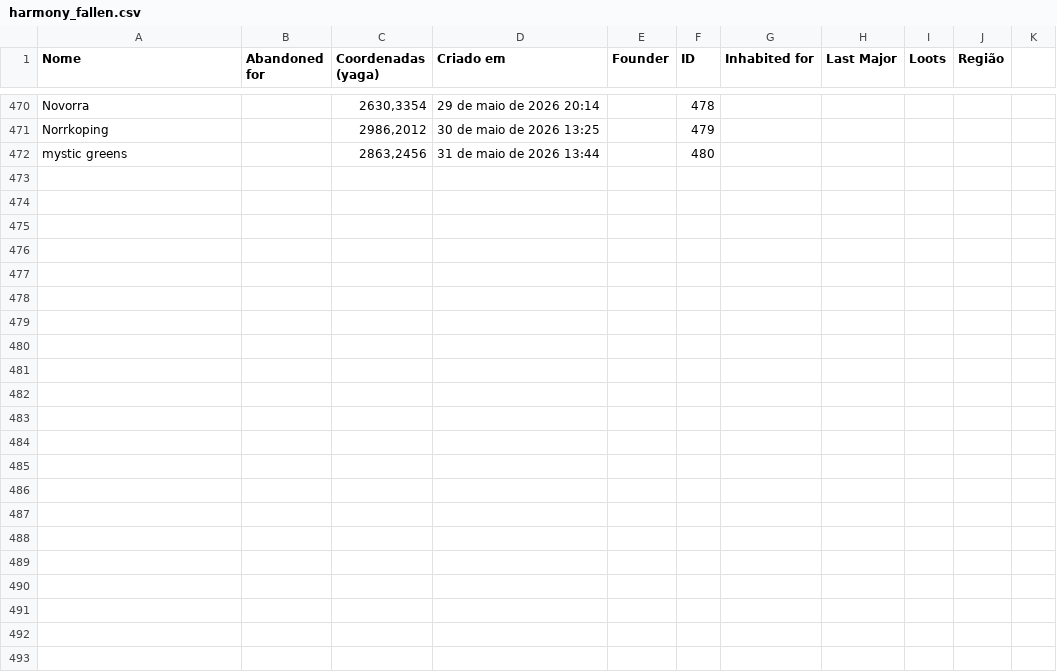
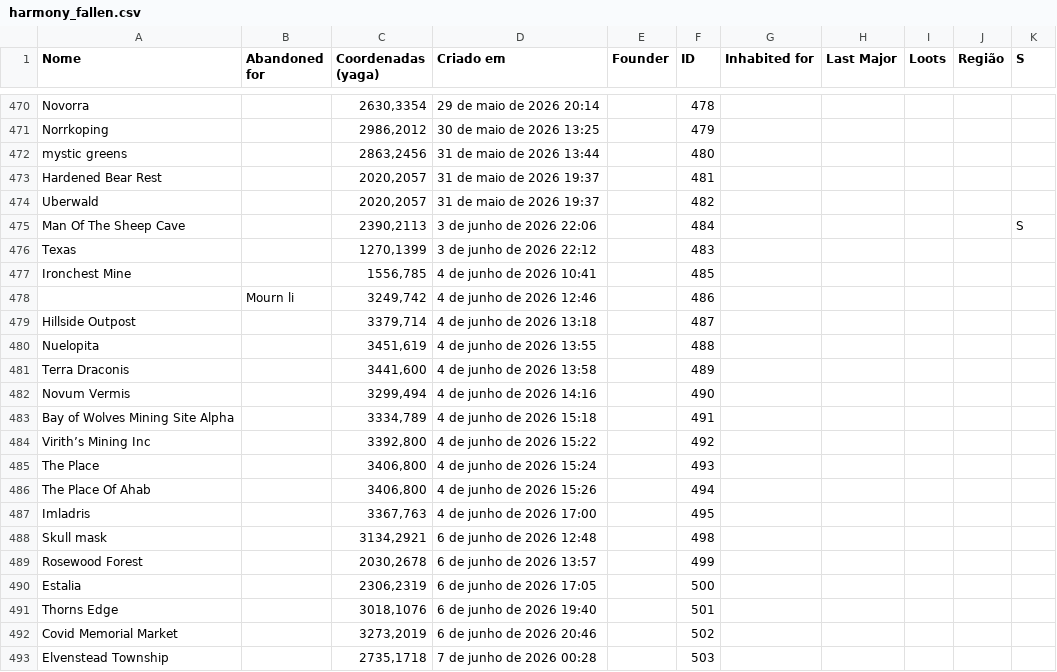
Before and after one commit to neoandrevictor-wq/gamaharmony, a CSV file: harmony_fallen.csv, drawn as a sheet; only a part is shown, gaps mark what is left out; the diff names each change by its address in the sheet, - before the commit and + after, or states it on an @@ line.

Commit message:
Add files via upload

```diff
--- a/harmony_fallen.csv
+++ b/harmony_fallen.csv
-K1: (empty)
+K1: S
+row 473: Hardened Bear Rest |  | 2020,2057 | 31 de maio de 2026 19:37 |  | 481
+row 474: Uberwald |  | 2020,2057 | 31 de maio de 2026 19:37 |  | 482
+row 475: Man Of The Sheep Cave |  | 2390,2113 | 3 de junho de 2026 22:06 |  | 484 |  |  |  |  | S
+row 476: Texas |  | 1270,1399 | 3 de junho de 2026 22:12 |  | 483
+row 477: Ironchest Mine |  | 1556,785 | 4 de junho de 2026 10:41 |  | 485
+row 478:  | Mourn li | 3249,742 | 4 de junho de 2026 12:46 |  | 486
+row 479: Hillside Outpost |  | 3379,714 | 4 de junho de 2026 13:18 |  | 487
+row 480: Nuelopita |  | 3451,619 | 4 de junho de 2026 13:55 |  | 488
+row 481: Terra Draconis |  | 3441,600 | 4 de junho de 2026 13:58 |  | 489
+row 482: Novum Vermis |  | 3299,494 | 4 de junho de 2026 14:16 |  | 490
+row 483: Bay of Wolves Mining Site Alpha |  | 3334,789 | 4 de junho de 2026 15:18 |  | 491
+row 484: Virith’s Mining Inc |  | 3392,800 | 4 de junho de 2026 15:22 |  | 492
+row 485: The Place |  | 3406,800 | 4 de junho de 2026 15:24 |  | 493
+row 486: The Place Of Ahab |  | 3406,800 | 4 de junho de 2026 15:26 |  | 494
+row 487: Imladris |  | 3367,763 | 4 de junho de 2026 17:00 |  | 495
+row 488: Skull mask |  | 3134,2921 | 6 de junho de 2026 12:48 |  | 498
+row 489: Rosewood Forest |  | 2030,2678 | 6 de junho de 2026 13:57 |  | 499
+row 490: Estalia |  | 2306,2319 | 6 de junho de 2026 17:05 |  | 500
+row 491: Thorns Edge |  | 3018,1076 | 6 de junho de 2026 19:40 |  | 501
+row 492: Covid Memorial Market |  | 3273,2019 | 6 de junho de 2026 20:46 |  | 502
+row 493: Elvenstead Township |  | 2735,1718 | 7 de junho de 2026 00:28 |  | 503
```
